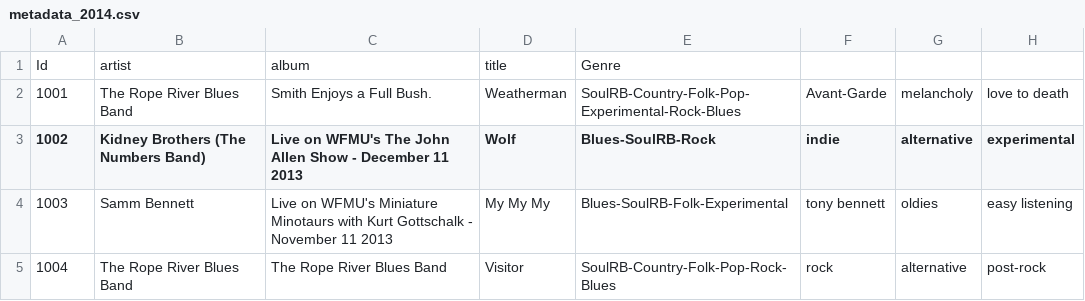
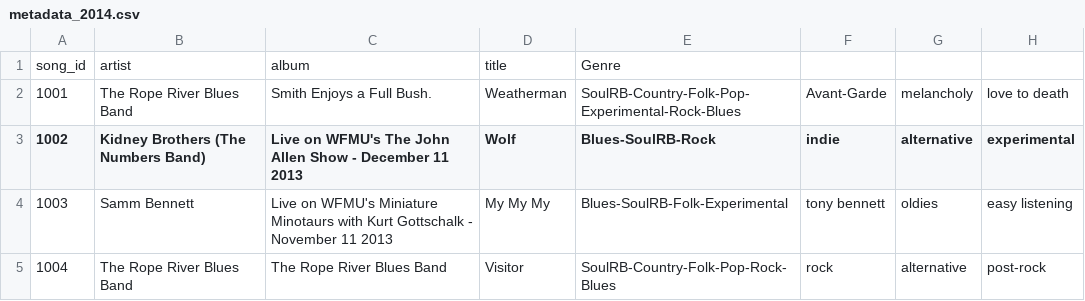
Before and after one commit to bbaltaxe/Music_Emotion, a CSV file: data/metadata_2014.csv, drawn as a sheet; only a part is shown; the diff names each change by its address in the sheet, - before the commit and + after, or states it on an @@ line.

Commit message:
Study of data on basic Machine Learning models

```diff
--- a/data/metadata_2014.csv
+++ b/data/metadata_2014.csv
-A1 (1002): Id
+A1 (1002): song_id
```
Also changed, not shown: data/metadata_2015.csv, 5 other files.
